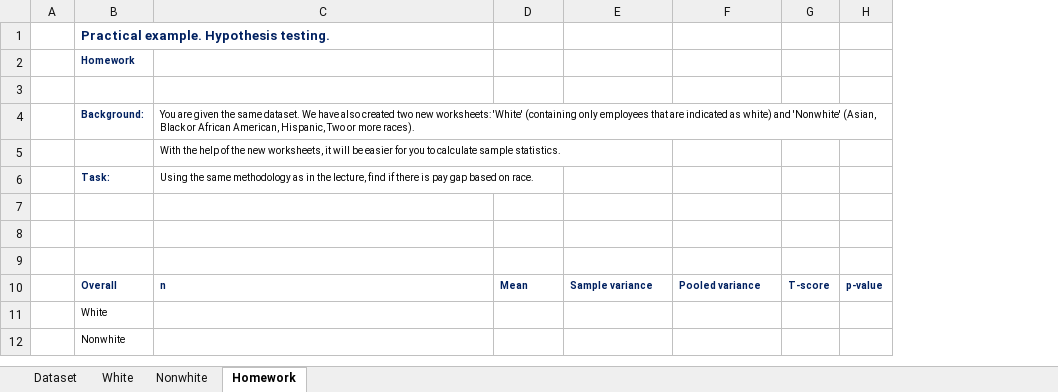
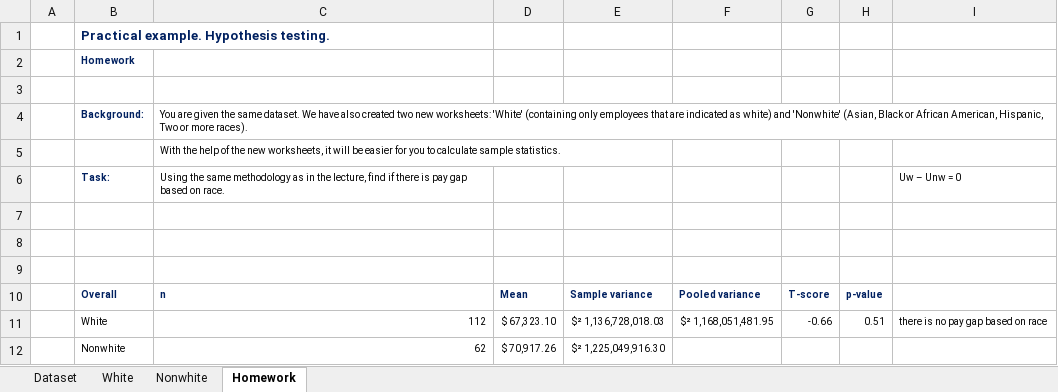
Before and after one commit to arturjacques/courses, an Excel workbook: The Data Science Course 2020 - All Resources/Part_3_Statistics/S21_L136/4.10.Hypothesis-testing-section-practical-example-exercise.xlsx, sheet Homework, drawn as a sheet; values as stored, in another font and other column widths than the file's, no borders; removed rows and columns are numbered as before the commit, all else as after; the diff names each change by its address in the sheet, - before the commit and + after, or states it on an @@ line.

```diff
--- a/The Data Science Course 2020 - All Resources/Part_3_Statistics/S21_L136/4.10.Hypothesis-testing-section-practical-example-exercise.xlsx (sheet Homework)
+++ b/The Data Science Course 2020 - All Resources/Part_3_Statistics/S21_L136/4.10.Hypothesis-testing-section-practical-example-exercise.xlsx (sheet Homework)
+column I, row 6: Uw – Unw = 0
-row 11:  | White
-row 12:  | Nonwhite
+row 11:  | White | 112 | $ 67,323.10 | $² 1,136,728,018.03 | $² 1,168,051,481.95 | -0.66 | 0.51 | there is no pay gap based on race
+row 12:  | Nonwhite | 62 | $ 70,917.26 | $² 1,225,049,916.30
```
Also changed, not shown: sheet White, The Data Science Course 2020 - All Resources/Part_3_Statistics/S20_L134/4.9.Test-for-the-mean.Independent-samples-Part-2-exercise-2.xlsx, 3 other files.
